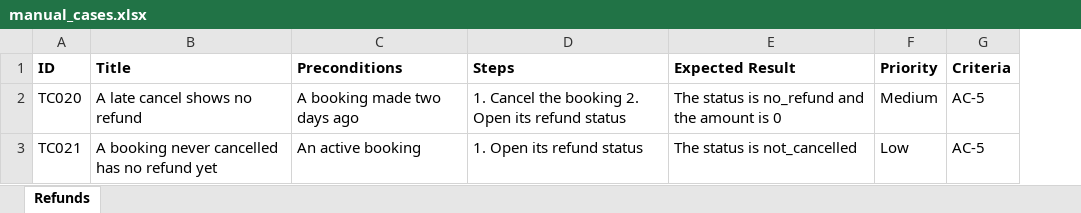
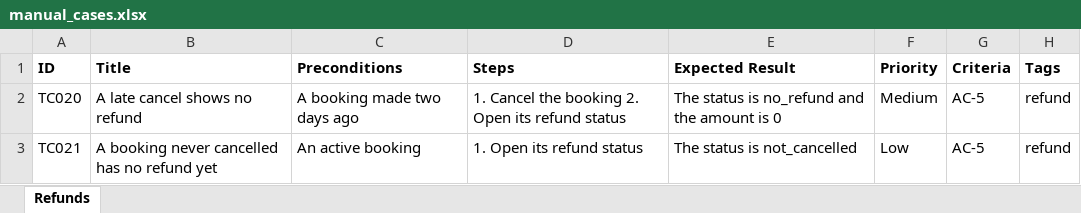
Before and after one commit to rahulsharma-qe/api-qa-agent, an Excel workbook: examples/bookings-team/existing/manual_cases.xlsx, sheet Refunds, drawn as a sheet; values as stored, in another font and other column widths than the file's, no borders; the diff names each change by its address in the sheet, - before the commit and + after, or states it on an @@ line.

```diff
--- a/examples/bookings-team/existing/manual_cases.xlsx (sheet Refunds)
+++ b/examples/bookings-team/existing/manual_cases.xlsx (sheet Refunds)
+column H (Tags), rows 2-3: refund | refund
```
Also changed, not shown: examples/bookings-team/existing/booking_cases.xlsx, examples/bookings-team/review/cases.xlsx, 16 other files.
